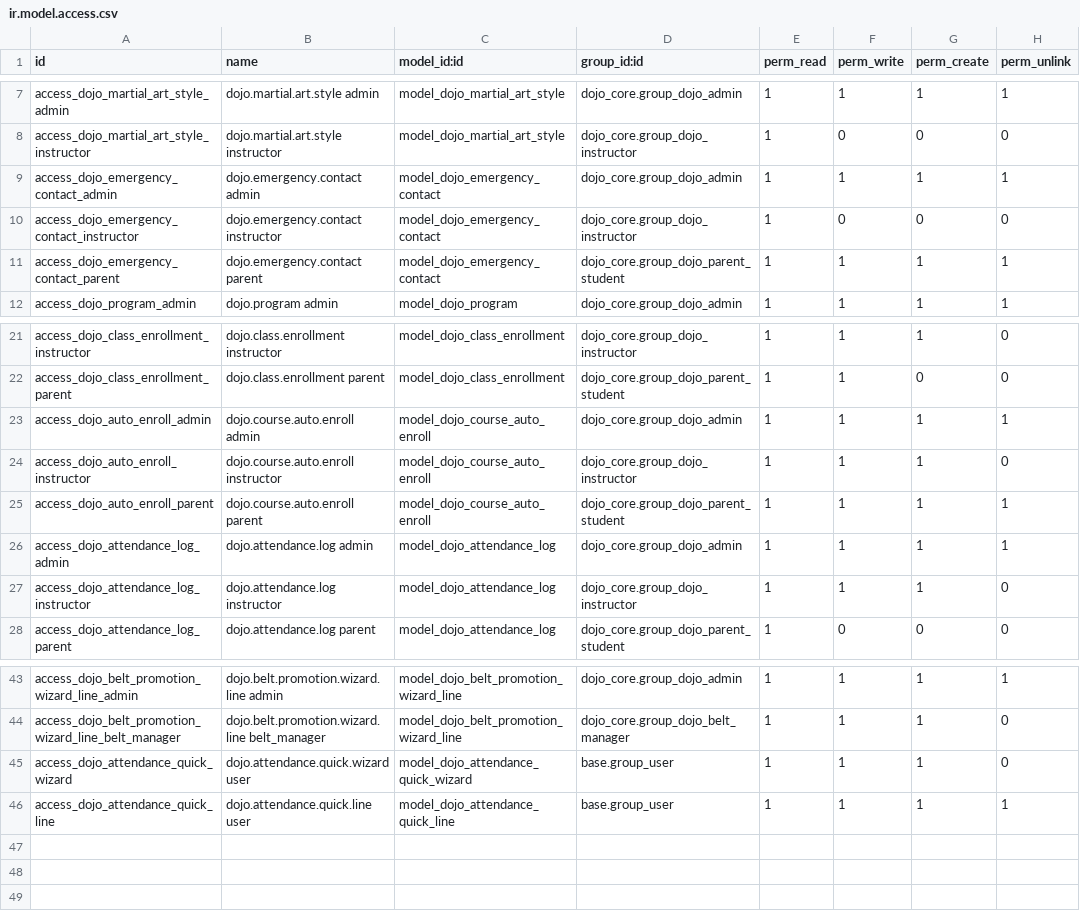
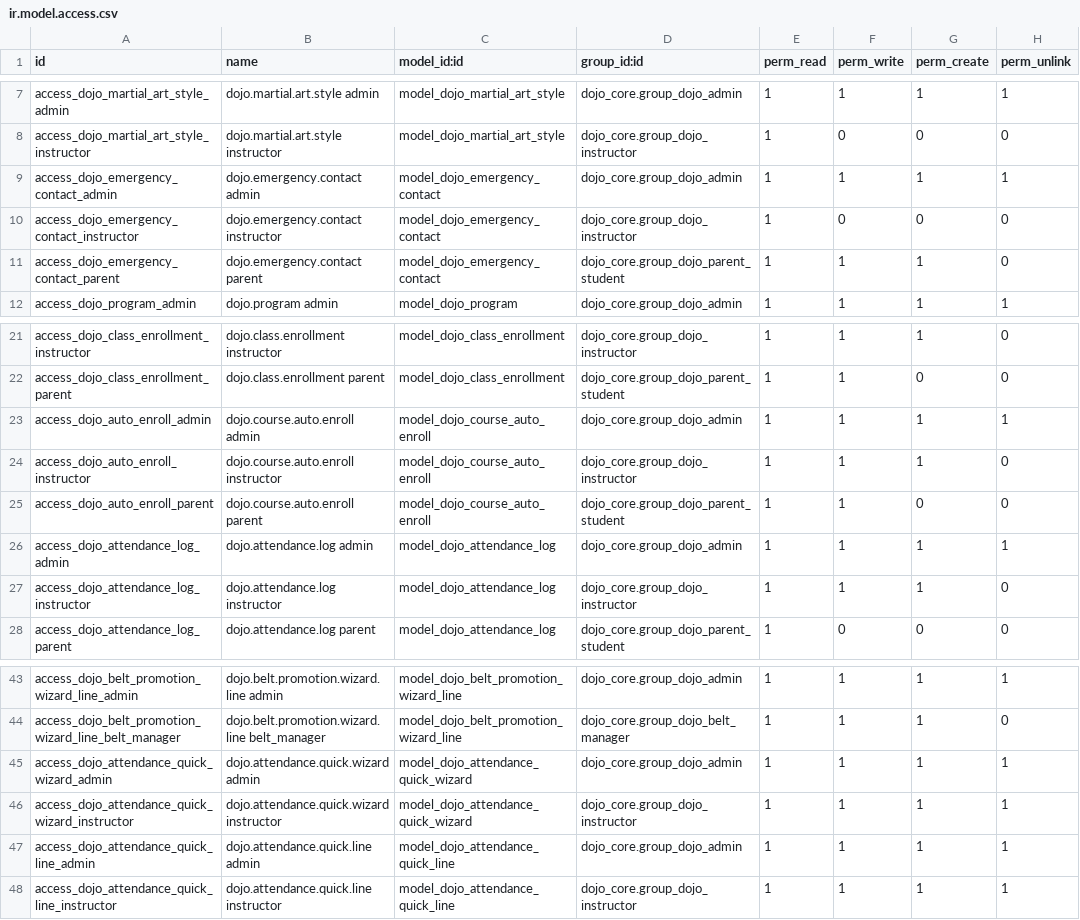
Before and after one commit to qwrbvrse1/dojong-odoo19, a CSV file: addons/dojo_core/security/ir.model.access.csv, drawn as a sheet; only a part is shown, gaps mark what is left out.

```diff
--- a/addons/dojo_core/security/ir.model.access.csv
+++ b/addons/dojo_core/security/ir.model.access.csv
@@ -10,3 +10,3 @@ access_dojo_emergency_contact_admin,dojo.emergency.contact admin,model_dojo_emer
 access_dojo_emergency_contact_instructor,dojo.emergency.contact instructor,model_dojo_emergency_contact,dojo_core.group_dojo_instructor,1,0,0,0
-access_dojo_emergency_contact_parent,dojo.emergency.contact parent,model_dojo_emergency_contact,dojo_core.group_dojo_parent_student,1,1,1,1
+access_dojo_emergency_contact_parent,dojo.emergency.contact parent,model_dojo_emergency_contact,dojo_core.group_dojo_parent_student,1,1,1,0
 access_dojo_program_admin,dojo.program admin,model_dojo_program,dojo_core.group_dojo_admin,1,1,1,1
@@ -24,3 +24,3 @@ access_dojo_auto_enroll_admin,dojo.course.auto.enroll admin,model_dojo_course_au
 access_dojo_auto_enroll_instructor,dojo.course.auto.enroll instructor,model_dojo_course_auto_enroll,dojo_core.group_dojo_instructor,1,1,1,0
-access_dojo_auto_enroll_parent,dojo.course.auto.enroll parent,model_dojo_course_auto_enroll,dojo_core.group_dojo_parent_student,1,1,1,1
+access_dojo_auto_enroll_parent,dojo.course.auto.enroll parent,model_dojo_course_auto_enroll,dojo_core.group_dojo_parent_student,1,1,0,0
 access_dojo_attendance_log_admin,dojo.attendance.log admin,model_dojo_attendance_log,dojo_core.group_dojo_admin,1,1,1,1
@@ -44,3 +44,5 @@ access_dojo_belt_promotion_wizard_line_admin,dojo.belt.promotion.wizard.line adm
 access_dojo_belt_promotion_wizard_line_belt_manager,dojo.belt.promotion.wizard.line belt_manager,model_dojo_belt_promotion_wizard_line,dojo_core.group_dojo_belt_manager,1,1,1,0
-access_dojo_attendance_quick_wizard,dojo.attendance.quick.wizard user,model_dojo_attendance_quick_wizard,base.group_user,1,1,1,0
-access_dojo_attendance_quick_line,dojo.attendance.quick.line user,model_dojo_attendance_quick_line,base.group_user,1,1,1,1
+access_dojo_attendance_quick_wizard_admin,dojo.attendance.quick.wizard admin,model_dojo_attendance_quick_wizard,dojo_core.group_dojo_admin,1,1,1,1
+access_dojo_attendance_quick_wizard_instructor,dojo.attendance.quick.wizard instructor,model_dojo_attendance_quick_wizard,dojo_core.group_dojo_instructor,1,1,1,1
+access_dojo_attendance_quick_line_admin,dojo.attendance.quick.line admin,model_dojo_attendance_quick_line,dojo_core.group_dojo_admin,1,1,1,1
+access_dojo_attendance_quick_line_instructor,dojo.attendance.quick.line instructor,model_dojo_attendance_quick_line,dojo_core.group_dojo_instructor,1,1,1,1
```
Also changed, not shown: addons/dojo_management/security/ir.model.access.csv, 4 other files.
